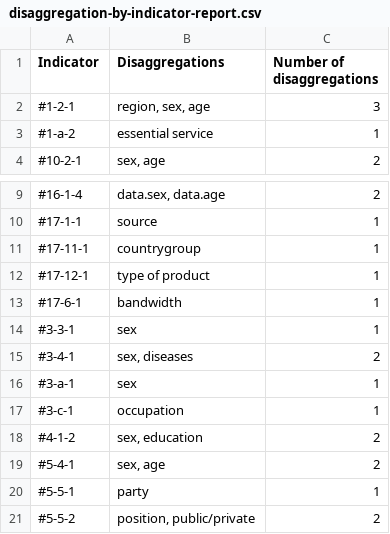
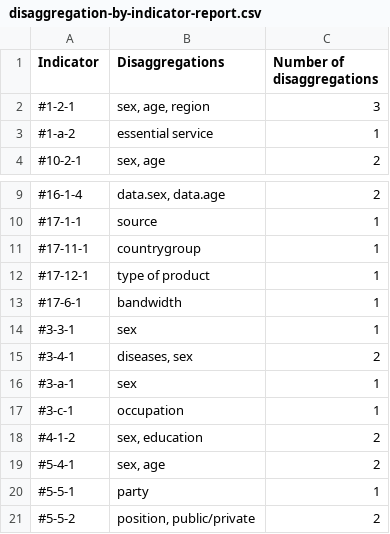
Before and after one commit to hagstovan/staging-sdg-data, a CSV file: disaggregation-by-indicator-report.csv, drawn as a sheet; only a part is shown, gaps mark what is left out.

```diff
--- a/disaggregation-by-indicator-report.csv
+++ b/disaggregation-by-indicator-report.csv
@@ -1,3 +1,3 @@
 Indicator,Disaggregations,Number of disaggregations
-#1-2-1,"region, sex, age",3
+#1-2-1,"sex, age, region",3
 #1-a-2,essential service,1
@@ -14,3 +14,3 @@ Indicator,Disaggregations,Number of disaggregations
 #3-3-1,sex,1
-#3-4-1,"sex, diseases",2
+#3-4-1,"diseases, sex",2
 #3-a-1,sex,1
```
Also changed, not shown: 15 other files.
